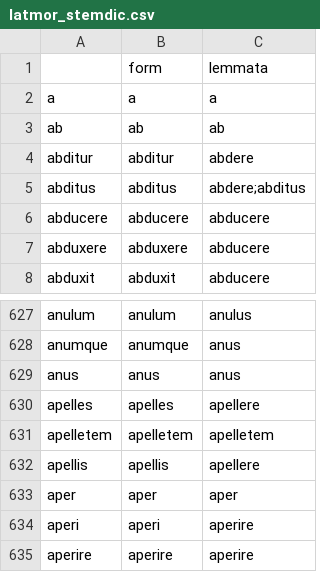
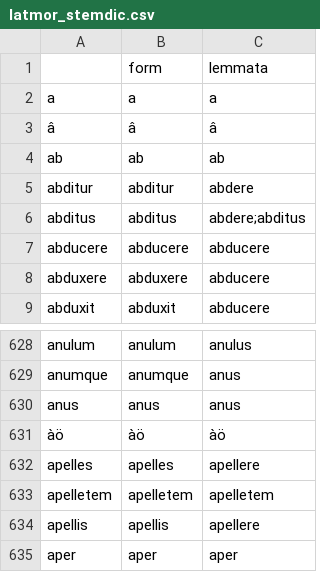
Before and after one commit to ThomasK81/ToPan, a CSV file: www/latmor_stemdic.csv, drawn as a sheet; only a part is shown, gaps mark what is left out; the shorter side is filled out with more unchanged rows.

```diff
--- a/www/latmor_stemdic.csv
+++ b/www/latmor_stemdic.csv
@@ -2,2 +2,3 @@
 "a","a","a"
+"â","â","â"
 "ab","ab","ab"
@@ -629,2 +630,3 @@
 "anus","anus","anus"
+"àö","àö","àö"
 "apelles","apelles","apellere"
```
Also changed, not shown: 38 other files.
